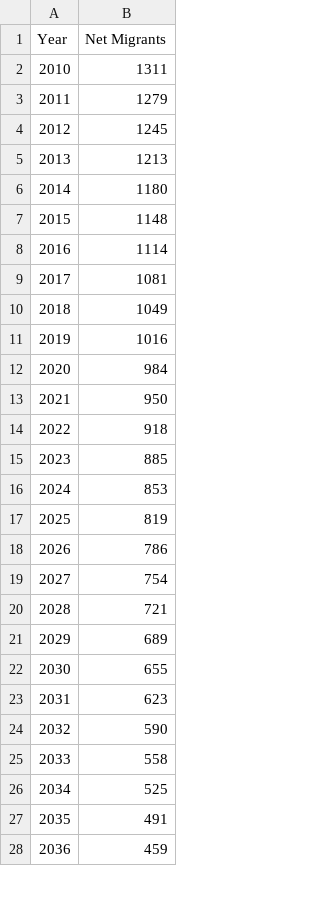
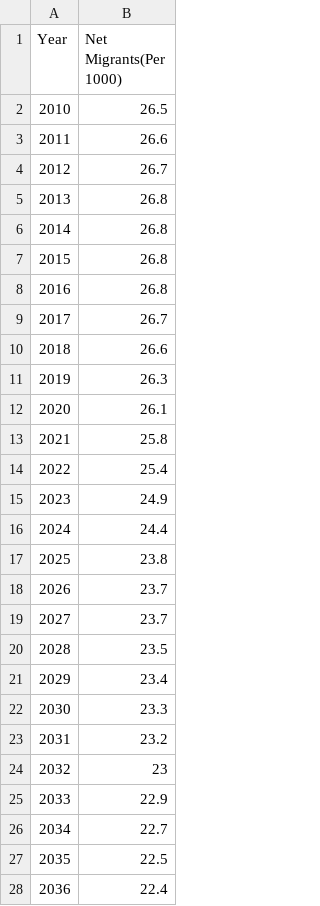
Before and after one commit to AngusMcLure/GEOFIL, a CSV file: parameters/net_migrants.csv, drawn as a sheet; only a part is shown; the diff covers the shown part only.

```diff
--- a/parameters/net_migrants.csv
+++ b/parameters/net_migrants.csv
@@ -1,28 +1,28 @@
-Year,Net Migrants
-2010,1311
-2011,1279
-2012,1245
-2013,1213
-2014,1180
-2015,1148
-2016,1114
-2017,1081
-2018,1049
-2019,1016
-2020,984
-2021,950
-2022,918
-2023,885
-2024,853
-2025,819
-2026,786
-2027,754
-2028,721
-2029,689
-2030,655
-2031,623
-2032,590
-2033,558
-2034,525
-2035,491
-2036,459
+Year,Net Migrants(Per 1000)
+2010,26.5
+2011,26.6
+2012,26.7
+2013,26.8
+2014,26.8
+2015,26.8
+2016,26.8
+2017,26.7
+2018,26.6
+2019,26.3
+2020,26.1
+2021,25.8
+2022,25.4
+2023,24.9
+2024,24.4
+2025,23.8
+2026,23.7
+2027,23.7
+2028,23.5
+2029,23.4
+2030,23.3
+2031,23.2
+2032,23
+2033,22.9
+2034,22.7
+2035,22.5
+2036,22.4
```
Also changed, not shown: 14 edited cells elsewhere in this file, data/live_birth_by_mother_and_order.csv, parameters/fertility.csv, 11 other files.
